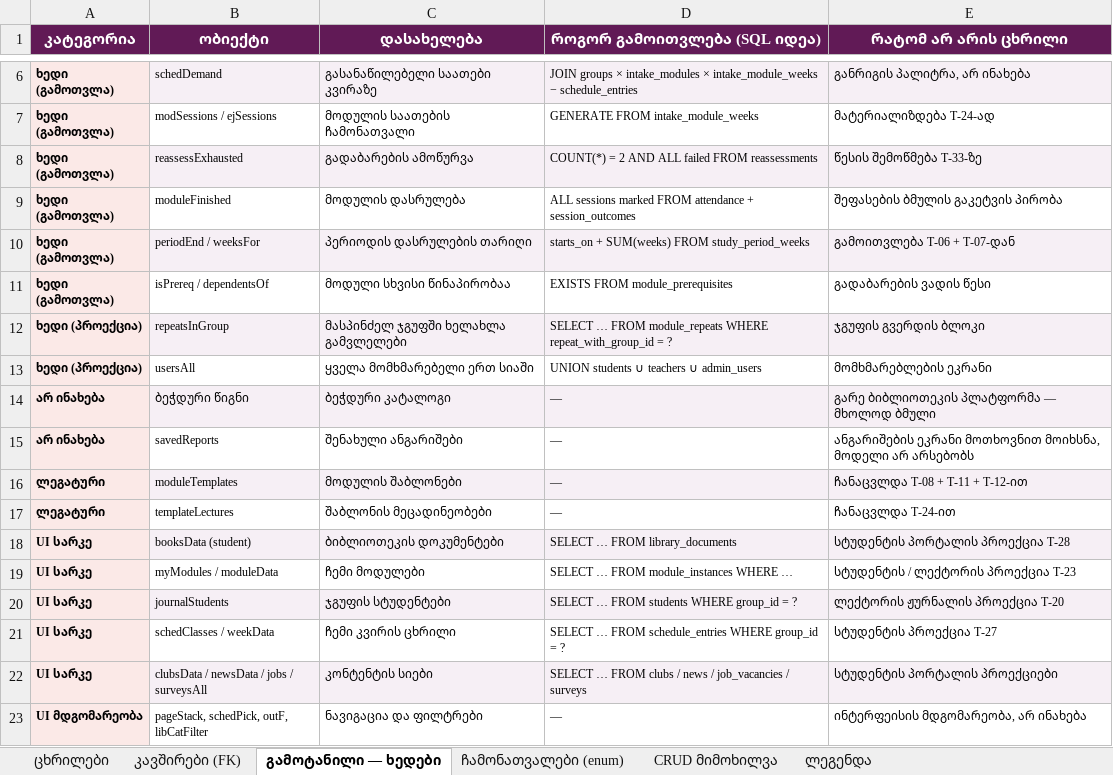
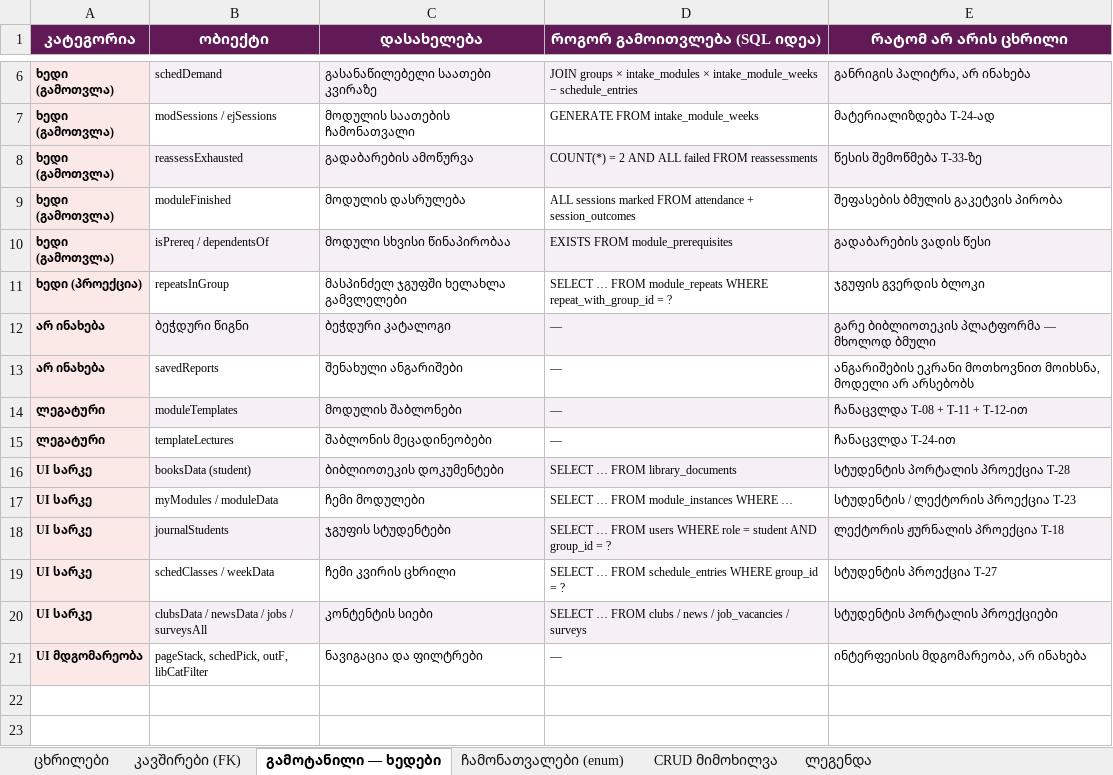
Before and after one commit to rati-bar/batumimed, an Excel workbook: BMA_DB_Tables_CRUD.xlsx, sheet გამოტანილი — ხედები, drawn as a sheet; only a part is shown, gaps mark what is left out; values as stored, in another font and other column widths than the file's, no borders; removed rows and columns are numbered as before the commit, all else as after; the diff names each change by its address in the sheet, - before the commit and + after, or states it on an @@ line.

```diff
--- a/BMA_DB_Tables_CRUD.xlsx (sheet გამოტანილი — ხედები)
+++ b/BMA_DB_Tables_CRUD.xlsx (sheet გამოტანილი — ხედები)
-row 10: ხედი (გამოთვლა) | periodEnd / weeksFor | პერიოდის დასრულების თარიღი | starts_on + SUM(weeks) FROM study_period_weeks | გამოითვლება T-06 + T-07-დან
-B10:E10 fill: none
+B10:E10 fill: #F6EFF5
-B11:E11 fill: #F6EFF5
+B11:E11 fill: none
-row 13: ხედი (პროექცია) | usersAll | ყველა მომხმარებელი ერთ სიაში | UNION students ∪ teachers ∪ admin_users | მომხმარებლების ეკრანი
-D18 (როგორ გამოითვლება (SQL იდეა)): …… FROM students WHERE group_id =…
+D18 (როგორ გამოითვლება (SQL იდეა)): …… FROM users WHERE role = student AND group_id =…
-E18 (რატომ არ არის ცხრილი): ლექტორის ჟურნალის პროექცია T-20
+E18 (რატომ არ არის ცხრილი): ლექტორის ჟურნალის პროექცია T-18
```
Also changed, not shown: sheet კავშირები (FK), sheet ცხრილები, sheet CRUD მიმოხილვა, sheet ჩამონათვალები (enum), BMA_Entities_CRUD.xlsx, 1 other file.
